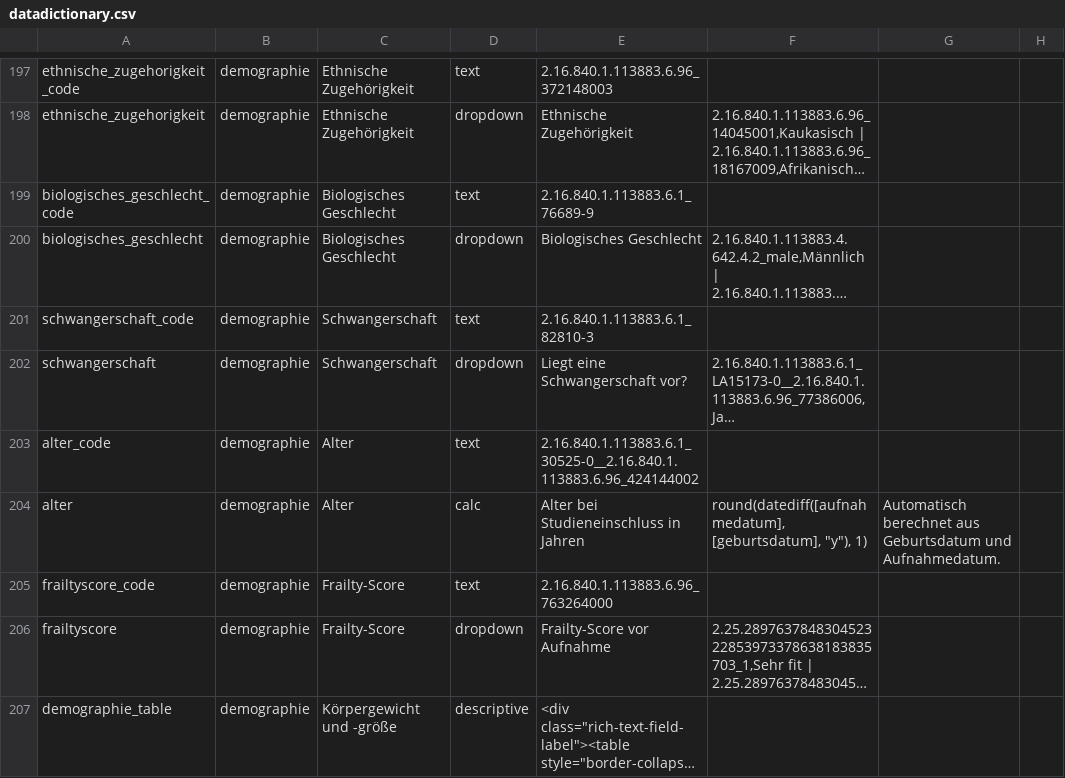
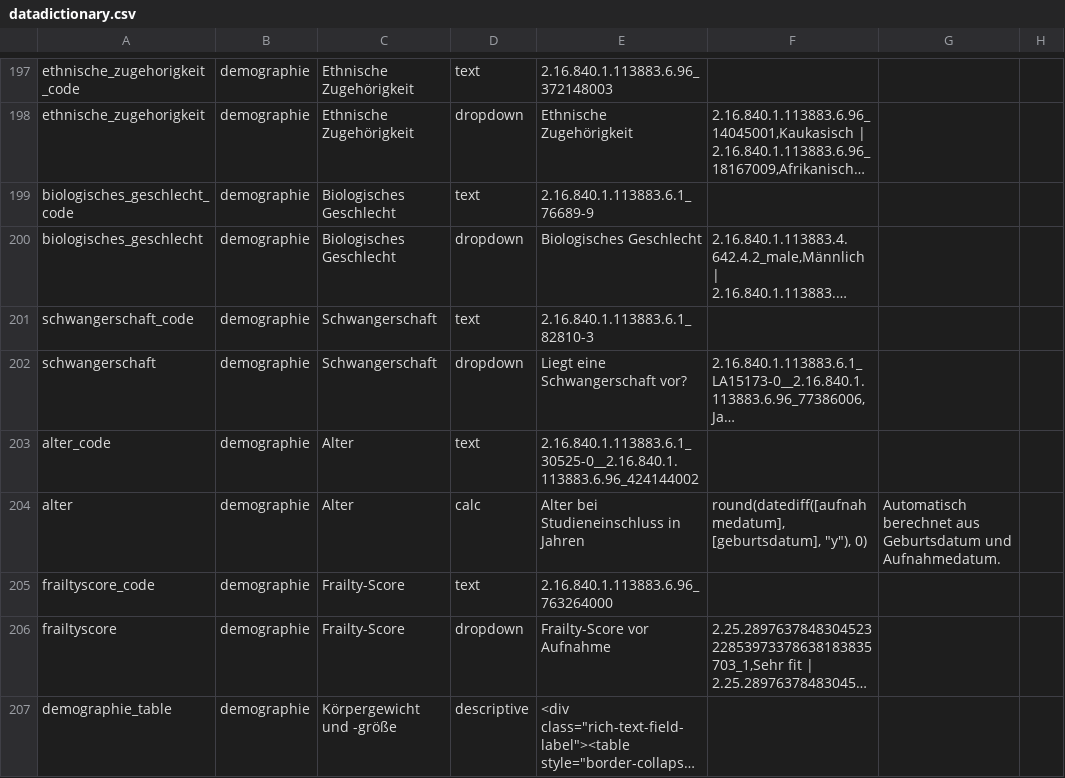
Before and after one commit to num-codex/odm2fhir, a CSV file: src/main/resources/odm/redcap/datadictionary.csv, drawn as a sheet; only a part is shown, gaps mark what is left out; long unchanged cells end in …; the diff covers the shown part only; the diff names each change by its address in the sheet, - before the commit and + after, or states it on an @@ line.

```diff
--- a/src/main/resources/odm/redcap/datadictionary.csv
+++ b/src/main/resources/odm/redcap/datadictionary.csv
-F204: …[geburtsdatum], "y"), 1)
+F204: …[geburtsdatum], "y"), 0)
```
Also changed, not shown: 1 added row and 1 edited cell elsewhere in this file, 48 other files.
